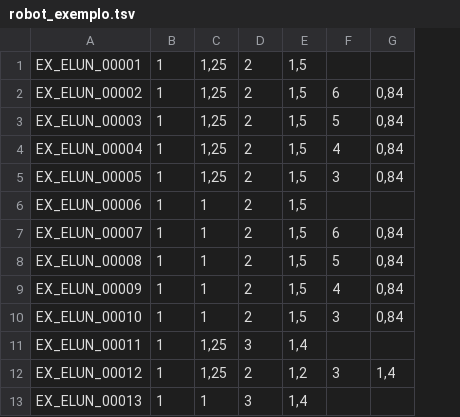
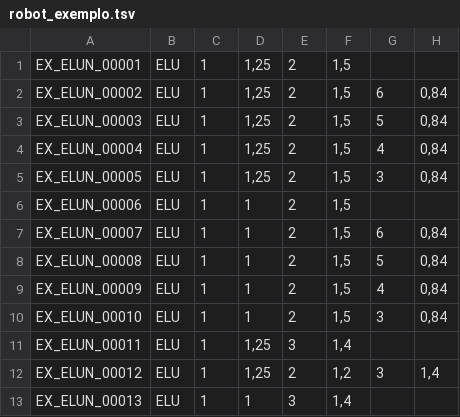
Before and after one commit to lucasmec28/Combinacoes, a TSV file: examples/robot_exemplo.tsv, drawn as a sheet; only a part is shown; the diff names each change by its address in the sheet, - before the commit and + after, or states it on an @@ line.

Commit message:
Add Robot combination type and editable Word export (PY03)

```diff
--- a/examples/robot_exemplo.tsv
+++ b/examples/robot_exemplo.tsv
+column B, rows 1-13: all ELU
```
Also changed, not shown: 9 other files.
